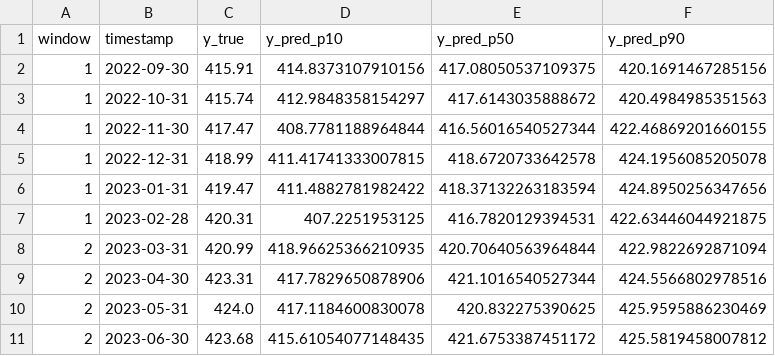
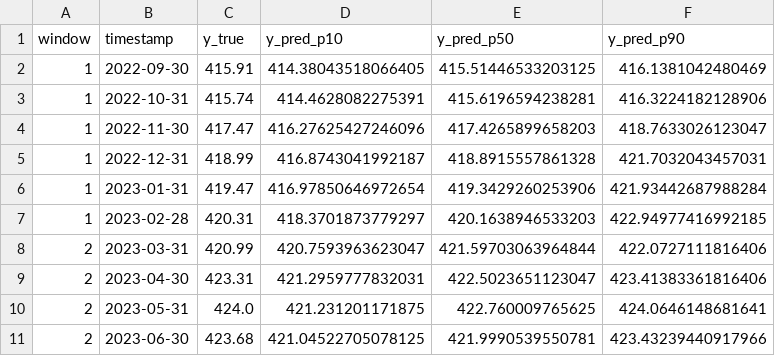
Before and after one commit to luckedenn/Moirai_forecasting, a CSV file: results_fewshot_moe/co2_maunaloa_monthly/co2_maunaloa_monthly_moe_predictions.csv, drawn as a sheet; only a part is shown; the diff covers the shown part only.

```diff
--- a/results_fewshot_moe/co2_maunaloa_monthly/co2_maunaloa_monthly_moe_predictions.csv
+++ b/results_fewshot_moe/co2_maunaloa_monthly/co2_maunaloa_monthly_moe_predictions.csv
@@ -1,11 +1,11 @@
 window,timestamp,y_true,y_pred_p10,y_pred_p50,y_pred_p90
-1,2022-09-30,415.91,414.8373107910156,417.08050537109375,420.1691467285156
-1,2022-10-31,415.74,412.9848358154297,417.6143035888672,420.4984985351563
-1,2022-11-30,417.47,408.7781188964844,416.56016540527344,422.46869201660155
-1,2022-12-31,418.99,411.41741333007815,418.6720733642578,424.1956085205078
-1,2023-01-31,419.47,411.4882781982422,418.37132263183594,424.8950256347656
-1,2023-02-28,420.31,407.2251953125,416.7820129394531,422.63446044921875
-2,2023-03-31,420.99,418.96625366210935,420.70640563964844,422.9822692871094
-2,2023-04-30,423.31,417.7829650878906,421.1016540527344,424.5566802978516
-2,2023-05-31,424.0,417.1184600830078,420.832275390625,425.9595886230469
-2,2023-06-30,423.68,415.61054077148435,421.6753387451172,425.5819458007812
+1,2022-09-30,415.91,414.38043518066405,415.51446533203125,416.1381042480469
+1,2022-10-31,415.74,414.4628082275391,415.6196594238281,416.3224182128906
+1,2022-11-30,417.47,416.27625427246096,417.4265899658203,418.7633026123047
+1,2022-12-31,418.99,416.8743041992187,418.8915557861328,421.7032043457031
+1,2023-01-31,419.47,416.97850646972654,419.3429260253906,421.93442687988284
+1,2023-02-28,420.31,418.3701873779297,420.1638946533203,422.94977416992185
+2,2023-03-31,420.99,420.7593963623047,421.59703063964844,422.0727111816406
+2,2023-04-30,423.31,421.2959777832031,422.5023651123047,423.41383361816406
+2,2023-05-31,424.0,421.231201171875,422.760009765625,424.0646148681641
+2,2023-06-30,423.68,421.04522705078125,421.9990539550781,423.43239440917966
```
Also changed, not shown: 78 edited cells elsewhere in this file, results_baseline_lstm/co2_maunaloa_monthly/co2_maunaloa_monthly_lstm_forecasts.csv, results_baseline_lstm/finance_aapl/finance_aapl_lstm_forecasts.csv, 33 other files.
